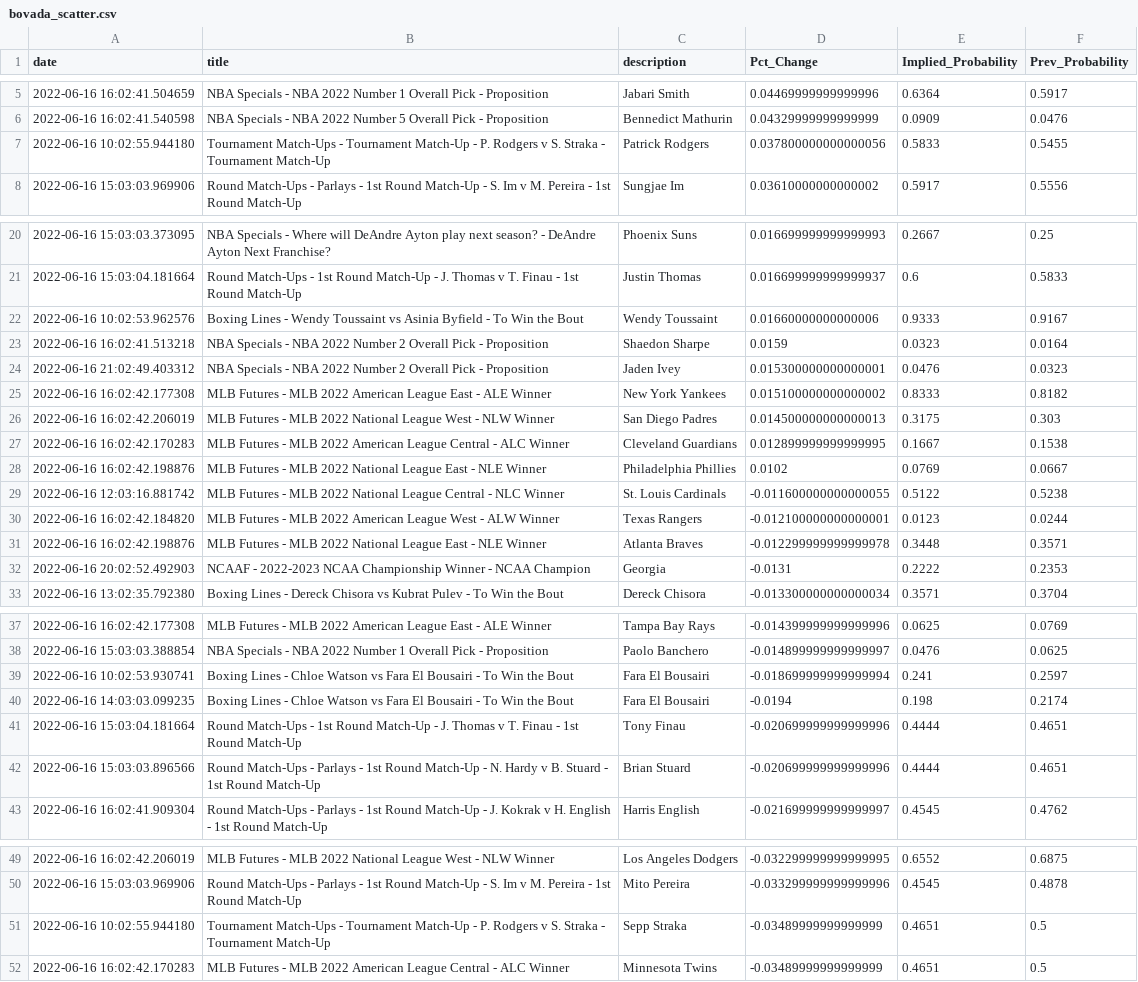
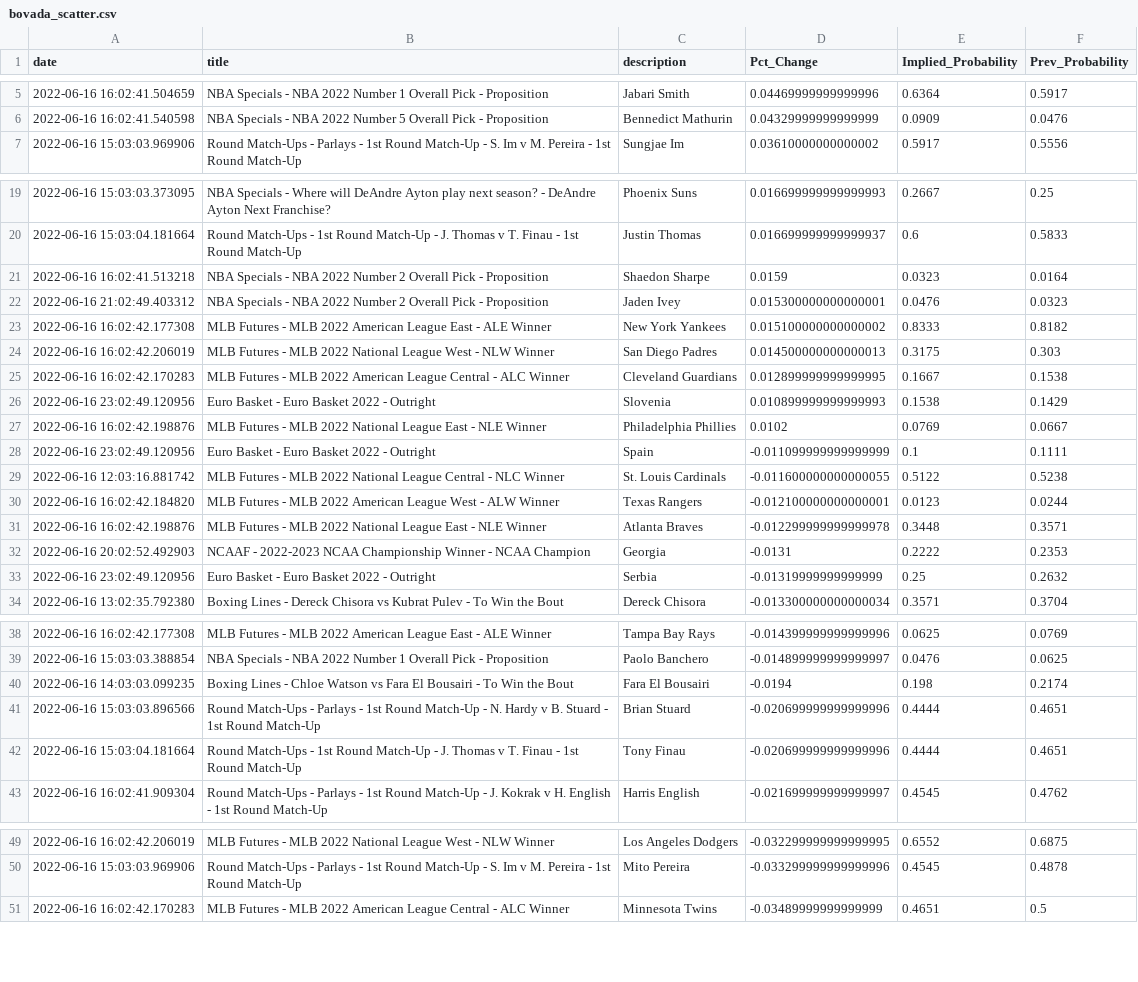
Before and after one commit to aaroncolesmith/bovada_data, a CSV file: bovada_scatter.csv, drawn as a sheet; only a part is shown, gaps mark what is left out.

```diff
--- a/bovada_scatter.csv
+++ b/bovada_scatter.csv
@@ -6,3 +6,2 @@ date,title,description,Pct_Change,Implied_Probability,Prev_Probability
 2022-06-16 16:02:41.540598,NBA Specials - NBA 2022 Number 5 Overall Pick - Proposition,Bennedict Mathurin,0.04329999999999999,0.0909,0.0476
-2022-06-16 10:02:55.944180,Tournament Match-Ups - Tournament Match-Up - P. Rodgers v S. Straka - Tournament Match-Up,Patrick Rodgers,0.037800000000000056,0.5833,0.5455
 2022-06-16 15:03:03.969906,Round Match-Ups - Parlays - 1st Round Match-Up - S. Im v M. Pereira - 1st Round Match-Up,Sungjae Im,0.03610000000000002,0.5917,0.5556
@@ -21,3 +20,2 @@ date,title,description,Pct_Change,Implied_Probability,Prev_Probability
 2022-06-16 15:03:04.181664,Round Match-Ups - 1st Round Match-Up - J. Thomas v T. Finau - 1st Round Match-Up,Justin Thomas,0.016699999999999937,0.6,0.5833
-2022-06-16 10:02:53.962576,Boxing Lines - Wendy Toussaint vs Asinia Byfield - To Win the Bout,Wendy Toussaint,0.01660000000000006,0.9333,0.9167
 2022-06-16 16:02:41.513218,NBA Specials - NBA 2022 Number 2 Overall Pick - Proposition,Shaedon Sharpe,0.0159,0.0323,0.0164
@@ -27,3 +25,5 @@ date,title,description,Pct_Change,Implied_Probability,Prev_Probability
 2022-06-16 16:02:42.170283,MLB Futures - MLB 2022 American League Central - ALC Winner,Cleveland Guardians,0.012899999999999995,0.1667,0.1538
+2022-06-16 23:02:49.120956,Euro Basket - Euro Basket 2022 - Outright,Slovenia,0.010899999999999993,0.1538,0.1429
 2022-06-16 16:02:42.198876,MLB Futures - MLB 2022 National League East - NLE Winner,Philadelphia Phillies,0.0102,0.0769,0.0667
+2022-06-16 23:02:49.120956,Euro Basket - Euro Basket 2022 - Outright,Spain,-0.011099999999999999,0.1,0.1111
 2022-06-16 12:03:16.881742,MLB Futures - MLB 2022 National League Central - NLC Winner,St. Louis Cardinals,-0.011600000000000055,0.5122,0.5238
@@ -32,2 +32,3 @@ date,title,description,Pct_Change,Implied_Probability,Prev_Probability
 2022-06-16 20:02:52.492903,NCAAF - 2022-2023 NCAA Championship Winner - NCAA Champion,Georgia,-0.0131,0.2222,0.2353
+2022-06-16 23:02:49.120956,Euro Basket - Euro Basket 2022 - Outright,Serbia,-0.01319999999999999,0.25,0.2632
 2022-06-16 13:02:35.792380,Boxing Lines - Dereck Chisora vs Kubrat Pulev - To Win the Bout,Dereck Chisora,-0.013300000000000034,0.3571,0.3704
@@ -38,6 +39,5 @@ date,title,description,Pct_Change,Implied_Probability,Prev_Probability
 2022-06-16 15:03:03.388854,NBA Specials - NBA 2022 Number 1 Overall Pick - Proposition,Paolo Banchero,-0.014899999999999997,0.0476,0.0625
-2022-06-16 10:02:53.930741,Boxing Lines - Chloe Watson vs Fara El Bousairi - To Win the Bout,Fara El Bousairi,-0.018699999999999994,0.241,0.2597
 2022-06-16 14:03:03.099235,Boxing Lines - Chloe Watson vs Fara El Bousairi - To Win the Bout,Fara El Bousairi,-0.0194,0.198,0.2174
+2022-06-16 15:03:03.896566,Round Match-Ups - Parlays - 1st Round Match-Up - N. Hardy v B. Stuard - 1st Round Match-Up,Brian Stuard,-0.020699999999999996,0.4444,0.4651
 2022-06-16 15:03:04.181664,Round Match-Ups - 1st Round Match-Up - J. Thomas v T. Finau - 1st Round Match-Up,Tony Finau,-0.020699999999999996,0.4444,0.4651
-2022-06-16 15:03:03.896566,Round Match-Ups - Parlays - 1st Round Match-Up - N. Hardy v B. Stuard - 1st Round Match-Up,Brian Stuard,-0.020699999999999996,0.4444,0.4651
 2022-06-16 16:02:41.909304,Round Match-Ups - Parlays - 1st Round Match-Up - J. Kokrak v H. English - 1st Round Match-Up,Harris English,-0.021699999999999997,0.4545,0.4762
@@ -50,3 +50,2 @@ date,title,description,Pct_Change,Implied_Probability,Prev_Probability
 2022-06-16 15:03:03.969906,Round Match-Ups - Parlays - 1st Round Match-Up - S. Im v M. Pereira - 1st Round Match-Up,Mito Pereira,-0.033299999999999996,0.4545,0.4878
-2022-06-16 10:02:55.944180,Tournament Match-Ups - Tournament Match-Up - P. Rodgers v S. Straka - Tournament Match-Up,Sepp Straka,-0.03489999999999999,0.4651,0.5
 2022-06-16 16:02:42.170283,MLB Futures - MLB 2022 American League Central - ALC Winner,Minnesota Twins,-0.03489999999999999,0.4651,0.5
```
Also changed, not shown: 1 other file.
